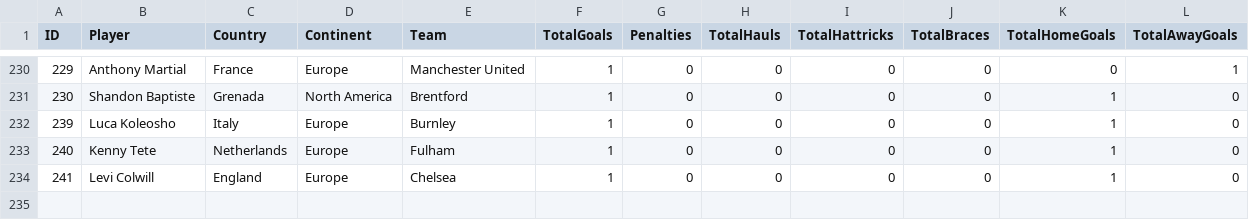
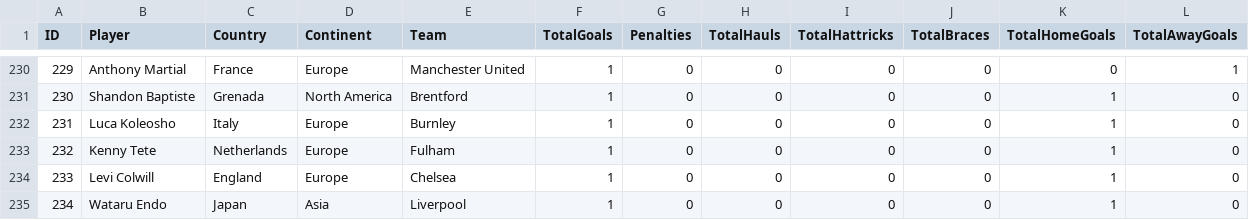
Before and after one commit to plcr9/Prem20232024, a CSV file: lib/topscorers.csv, drawn as a sheet; only a part is shown, gaps mark what is left out; the diff names each change by its address in the sheet, - before the commit and + after, or states it on an @@ line.

Commit message:
Update topscorers.csv

```diff
--- a/lib/topscorers.csv
+++ b/lib/topscorers.csv
@@ column A (ID) renumbered between rows 232 and 234 @@
+row 235: 234 | Wataru Endo | Japan | Asia | Liverpool | 1 | 0 | 0 | 0 | 0 | 1 | 0
```
